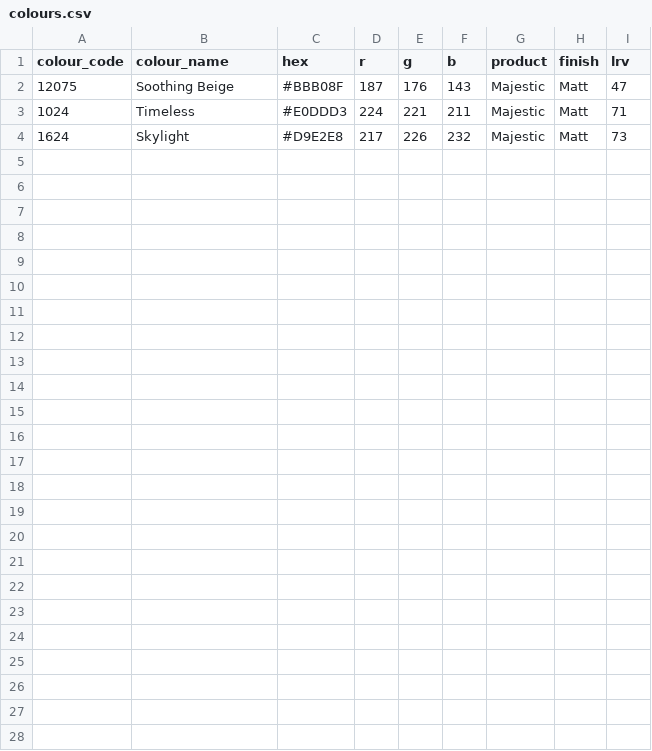
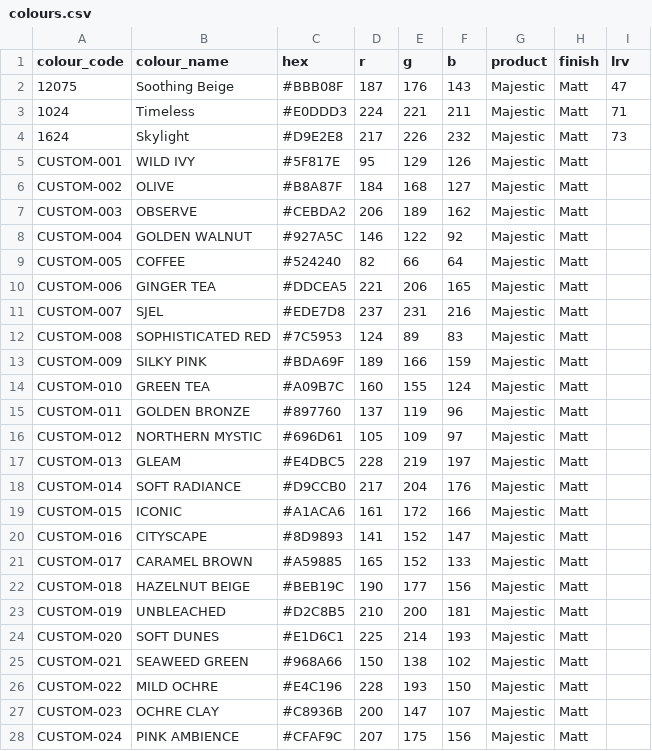
Before and after one commit to mohdiqbalrashid-pixel/colourvisualizer, a CSV file: colours.csv, drawn as a sheet; the diff names each change by its address in the sheet, - before the commit and + after, or states it on an @@ line.

Commit message:
Update colours.csv

```diff
--- a/colours.csv
+++ b/colours.csv
+row 5: CUSTOM-001 | WILD IVY | #5F817E | 95 | 129 | 126 | Majestic | Matt
+row 6: CUSTOM-002 | OLIVE | #B8A87F | 184 | 168 | 127 | Majestic | Matt
+row 7: CUSTOM-003 | OBSERVE | #CEBDA2 | 206 | 189 | 162 | Majestic | Matt
+row 8: CUSTOM-004 | GOLDEN WALNUT | #927A5C | 146 | 122 | 92 | Majestic | Matt
+row 9: CUSTOM-005 | COFFEE | #524240 | 82 | 66 | 64 | Majestic | Matt
+row 10: CUSTOM-006 | GINGER TEA | #DDCEA5 | 221 | 206 | 165 | Majestic | Matt
+row 11: CUSTOM-007 | SJEL | #EDE7D8 | 237 | 231 | 216 | Majestic | Matt
+row 12: CUSTOM-008 | SOPHISTICATED RED | #7C5953 | 124 | 89 | 83 | Majestic | Matt
+row 13: CUSTOM-009 | SILKY PINK | #BDA69F | 189 | 166 | 159 | Majestic | Matt
+row 14: CUSTOM-010 | GREEN TEA | #A09B7C | 160 | 155 | 124 | Majestic | Matt
+row 15: CUSTOM-011 | GOLDEN BRONZE | #897760 | 137 | 119 | 96 | Majestic | Matt
+row 16: CUSTOM-012 | NORTHERN MYSTIC | #696D61 | 105 | 109 | 97 | Majestic | Matt
+row 17: CUSTOM-013 | GLEAM | #E4DBC5 | 228 | 219 | 197 | Majestic | Matt
+row 18: CUSTOM-014 | SOFT RADIANCE | #D9CCB0 | 217 | 204 | 176 | Majestic | Matt
+row 19: CUSTOM-015 | ICONIC | #A1ACA6 | 161 | 172 | 166 | Majestic | Matt
+row 20: CUSTOM-016 | CITYSCAPE | #8D9893 | 141 | 152 | 147 | Majestic | Matt
+row 21: CUSTOM-017 | CARAMEL BROWN | #A59885 | 165 | 152 | 133 | Majestic | Matt
+row 22: CUSTOM-018 | HAZELNUT BEIGE | #BEB19C | 190 | 177 | 156 | Majestic | Matt
+row 23: CUSTOM-019 | UNBLEACHED | #D2C8B5 | 210 | 200 | 181 | Majestic | Matt
+row 24: CUSTOM-020 | SOFT DUNES | #E1D6C1 | 225 | 214 | 193 | Majestic | Matt
+row 25: CUSTOM-021 | SEAWEED GREEN | #968A66 | 150 | 138 | 102 | Majestic | Matt
+row 26: CUSTOM-022 | MILD OCHRE | #E4C196 | 228 | 193 | 150 | Majestic | Matt
+row 27: CUSTOM-023 | OCHRE CLAY | #C8936B | 200 | 147 | 107 | Majestic | Matt
+row 28: CUSTOM-024 | PINK AMBIENCE | #CFAF9C | 207 | 175 | 156 | Majestic | Matt
```
